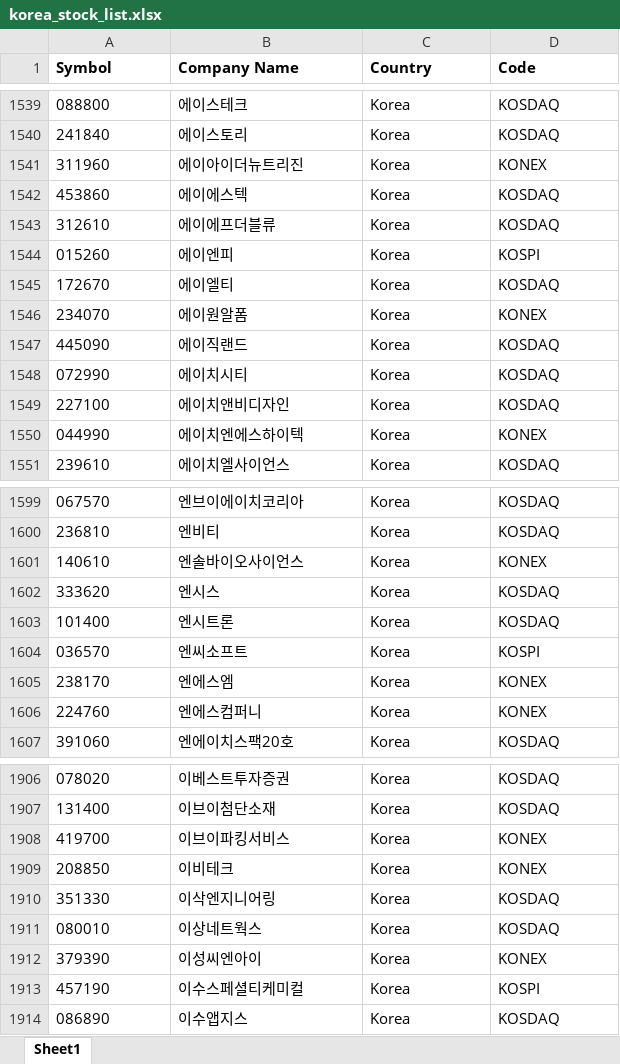
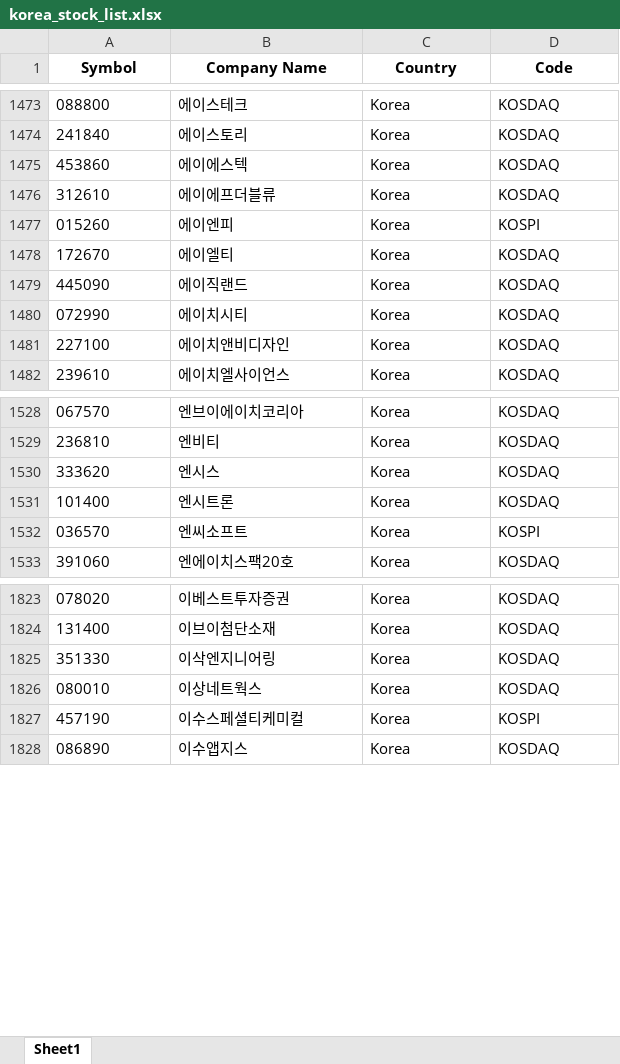
Before and after one commit to gentleGrow/frontend, an Excel workbook: backend/etc/file/korea_stock_list.xlsx, sheet Sheet1, drawn as a sheet; only a part is shown, gaps mark what is left out; values as stored, in another font and other column widths than the file's, no borders; the diff covers the shown part only; the diff names each change by its address in the sheet, - before the commit and + after, or states it on an @@ line.

Commit message:
GROW-3 fix : 배당금 수집 로직 리팩토링, 국내 konex 데이터 제외

```diff
--- a/backend/etc/file/korea_stock_list.xlsx (sheet Sheet1)
+++ b/backend/etc/file/korea_stock_list.xlsx (sheet Sheet1)
-A1:D1 alignment: left
+A1:D1 alignment: center
-row 1541: 311960 | 에이아이더뉴트리진 | Korea | KONEX
-row 1546: 234070 | 에이원알폼 | Korea | KONEX
-row 1550: 044990 | 에이치엔에스하이텍 | Korea | KONEX
-row 1601: 140610 | 엔솔바이오사이언스 | Korea | KONEX
-row 1605: 238170 | 엔에스엠 | Korea | KONEX
-row 1606: 224760 | 엔에스컴퍼니 | Korea | KONEX
-row 1908: 419700 | 이브이파킹서비스 | Korea | KONEX
-row 1909: 208850 | 이비테크 | Korea | KONEX
-row 1912: 379390 | 이성씨엔아이 | Korea | KONEX
```
Also changed, not shown: 117 removed rows elsewhere in this sheet, 10 other files.
